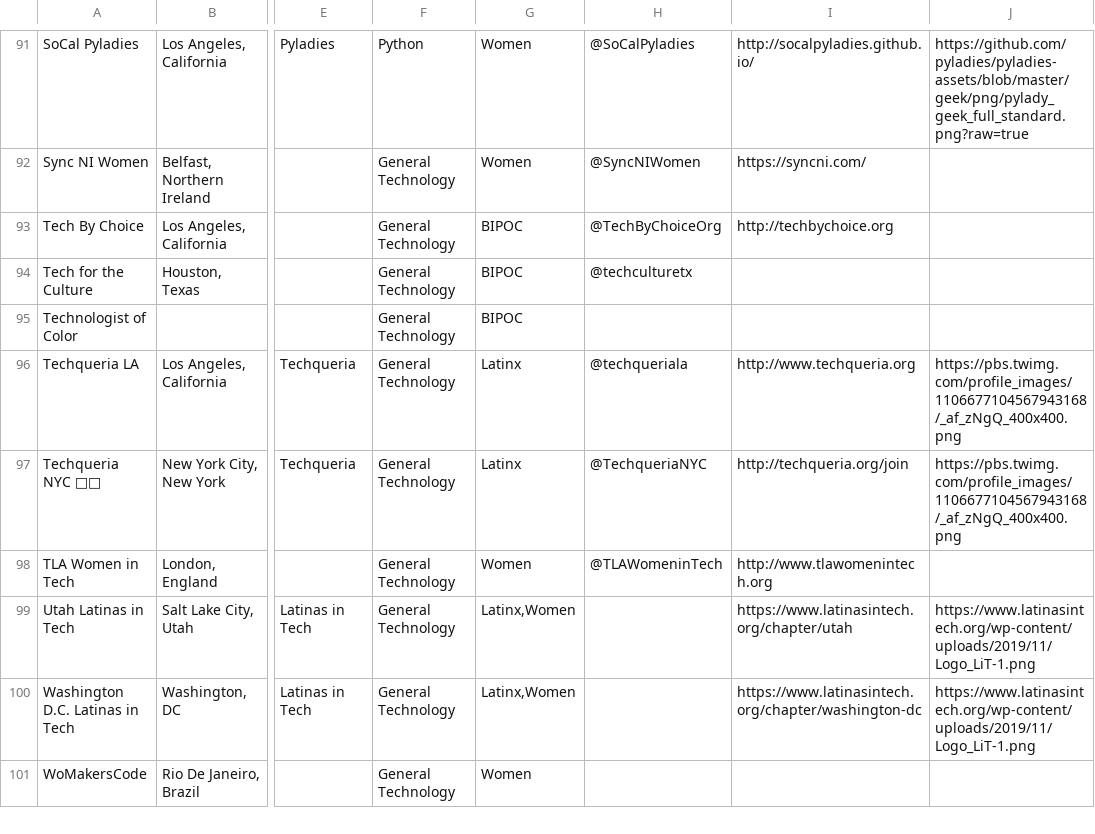
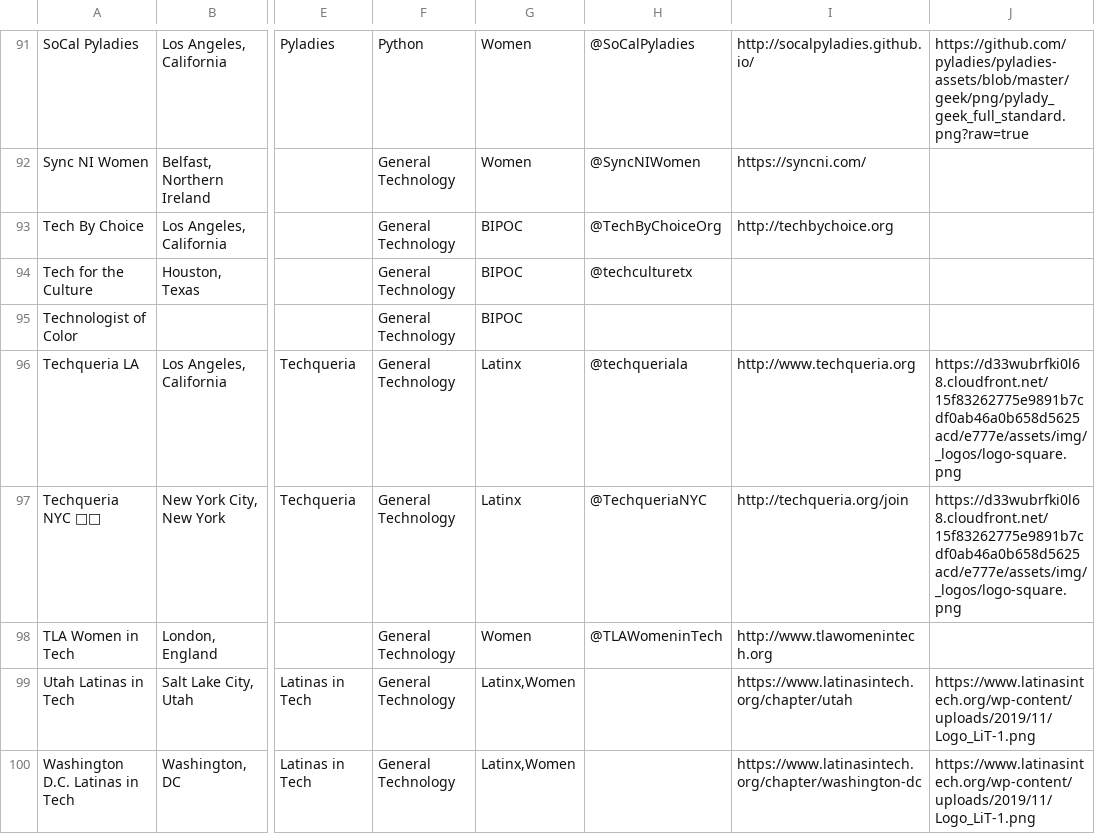
Before and after one commit to kjaymiller/diversity-orgs-tech, a CSV file: Diversity and Inclusion Groups Local-Public List View.csv, drawn as a sheet; only a part is shown, gaps mark what is left out; the shorter side is filled out with more unchanged rows; the diff names each change by its address in the sheet, - before the commit and + after, or states it on an @@ line.

```diff
--- a/Diversity and Inclusion Groups Local-Public List View.csv
+++ b/Diversity and Inclusion Groups Local-Public List View.csv
-J96:J97: https://pbs.twimg.com/profile_images/1106677104567943168/_af_zNgQ_400x400.png
+J96:J97: https://d33wubrfki0l68.cloudfront.net/15f83262775e9891b7cdf0ab46a0b658d5625acd/e777e/assets/img/_logos/logo-square.png
```
Also changed, not shown: 3 other files.
